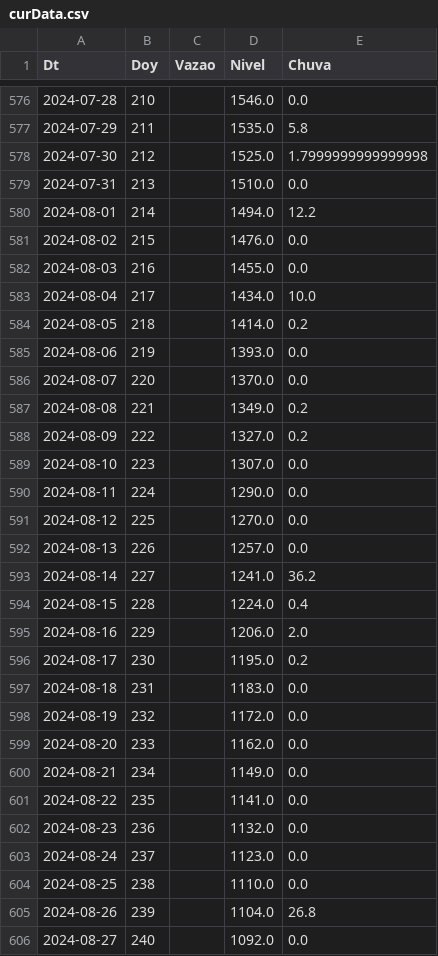
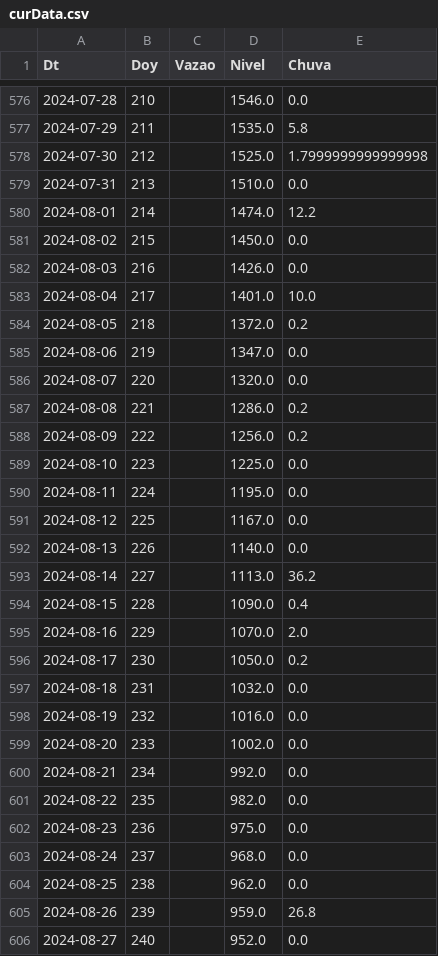
Before and after one commit to thiagosfsilva/ENSO-Monitor, a CSV file: data/curData.csv, drawn as a sheet; only a part is shown, gaps mark what is left out; the diff covers the shown part only.

```diff
--- a/data/curData.csv
+++ b/data/curData.csv
@@ -579,28 +579,28 @@ Dt,Doy,Vazao,Nivel,Chuva
 2024-07-31,213,,1510.0,0.0
-2024-08-01,214,,1494.0,12.2
-2024-08-02,215,,1476.0,0.0
-2024-08-03,216,,1455.0,0.0
-2024-08-04,217,,1434.0,10.0
-2024-08-05,218,,1414.0,0.2
-2024-08-06,219,,1393.0,0.0
-2024-08-07,220,,1370.0,0.0
-2024-08-08,221,,1349.0,0.2
-2024-08-09,222,,1327.0,0.2
-2024-08-10,223,,1307.0,0.0
-2024-08-11,224,,1290.0,0.0
-2024-08-12,225,,1270.0,0.0
-2024-08-13,226,,1257.0,0.0
-2024-08-14,227,,1241.0,36.2
-2024-08-15,228,,1224.0,0.4
-2024-08-16,229,,1206.0,2.0
-2024-08-17,230,,1195.0,0.2
-2024-08-18,231,,1183.0,0.0
-2024-08-19,232,,1172.0,0.0
-2024-08-20,233,,1162.0,0.0
-2024-08-21,234,,1149.0,0.0
-2024-08-22,235,,1141.0,0.0
-2024-08-23,236,,1132.0,0.0
-2024-08-24,237,,1123.0,0.0
-2024-08-25,238,,1110.0,0.0
-2024-08-26,239,,1104.0,26.8
-2024-08-27,240,,1092.0,0.0
+2024-08-01,214,,1474.0,12.2
+2024-08-02,215,,1450.0,0.0
+2024-08-03,216,,1426.0,0.0
+2024-08-04,217,,1401.0,10.0
+2024-08-05,218,,1372.0,0.2
+2024-08-06,219,,1347.0,0.0
+2024-08-07,220,,1320.0,0.0
+2024-08-08,221,,1286.0,0.2
+2024-08-09,222,,1256.0,0.2
+2024-08-10,223,,1225.0,0.0
+2024-08-11,224,,1195.0,0.0
+2024-08-12,225,,1167.0,0.0
+2024-08-13,226,,1140.0,0.0
+2024-08-14,227,,1113.0,36.2
+2024-08-15,228,,1090.0,0.4
+2024-08-16,229,,1070.0,2.0
+2024-08-17,230,,1050.0,0.2
+2024-08-18,231,,1032.0,0.0
+2024-08-19,232,,1016.0,0.0
+2024-08-20,233,,1002.0,0.0
+2024-08-21,234,,992.0,0.0
+2024-08-22,235,,982.0,0.0
+2024-08-23,236,,975.0,0.0
+2024-08-24,237,,968.0,0.0
+2024-08-25,238,,962.0,0.0
+2024-08-26,239,,959.0,26.8
+2024-08-27,240,,952.0,0.0
```
Also changed, not shown: 1 added row, 1 removed row and 27 edited cells elsewhere in this file, 1 other file.
